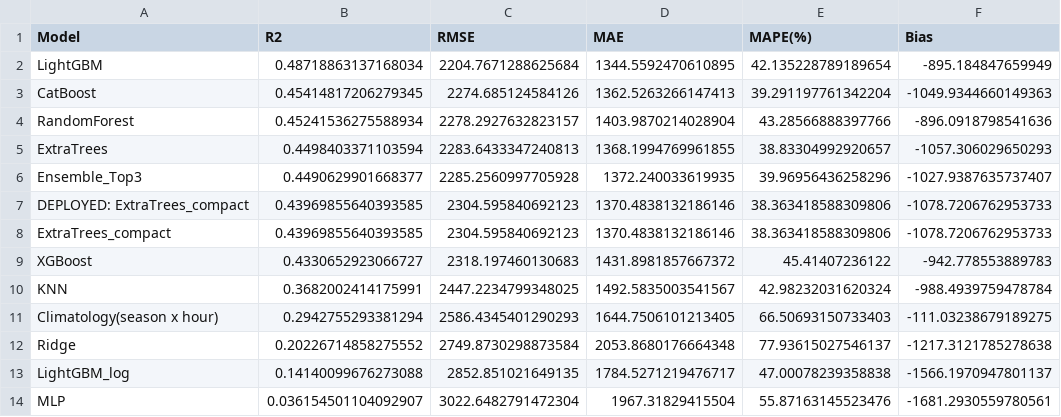
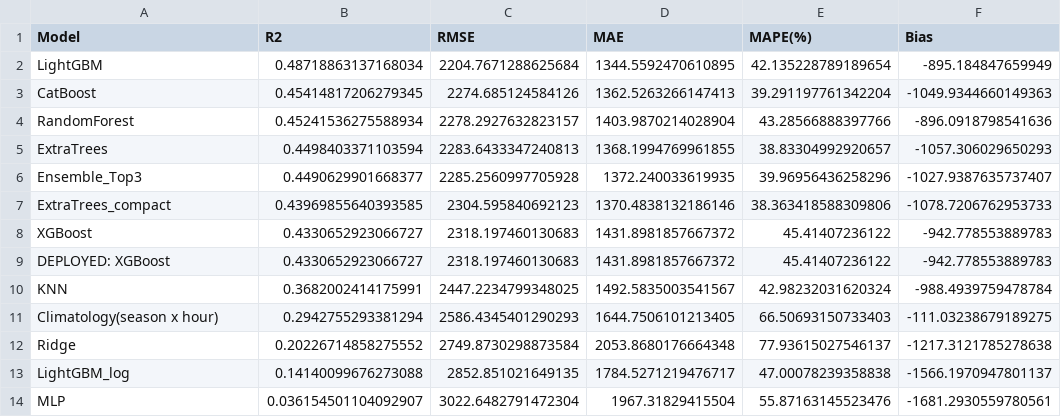
Before and after one commit to kdhanav-ui/Black-Carbon-Predictor, a CSV file: artifacts/tables/virtual_sensor_leaderboard.csv, drawn as a sheet; removed rows and columns are numbered as before the commit, all else as after; the diff names each change by its address in the sheet, - before the commit and + after, or states it on an @@ line.

```diff
--- a/artifacts/tables/virtual_sensor_leaderboard.csv
+++ b/artifacts/tables/virtual_sensor_leaderboard.csv
-row 7: DEPLOYED: ExtraTrees_compact | 0.43969855640393585 | 2304.595840692123 | 1370.4838132186146 | 38.363418588309806 | -1078.7206762953733
+row 9: DEPLOYED: XGBoost | 0.4330652923066727 | 2318.197460130683 | 1431.8981857667372 | 45.41407236122 | -942.778553889783
```
Also changed, not shown: artifacts/tables/diag_by_hour.csv, artifacts/tables/diag_by_level.csv, 19 other files.
